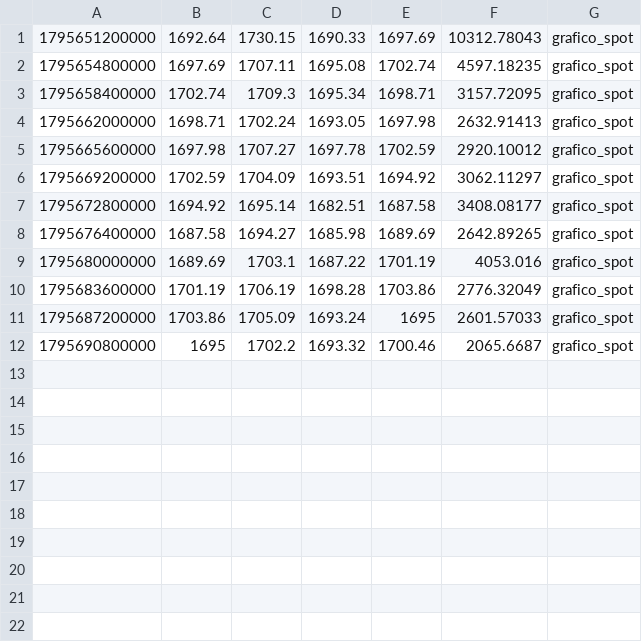
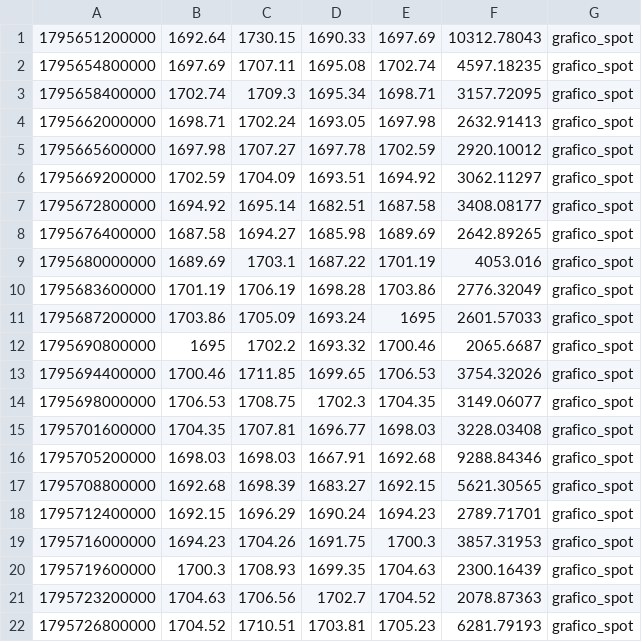
Before and after one commit to sabinkleo/sabinkleo.github.io, a CSV file: journal/ETHUSDT-60m.csv/2026-11-26.csv, drawn as a sheet; the diff names each change by its address in the sheet, - before the commit and + after, or states it on an @@ line.

```diff
--- a/journal/ETHUSDT-60m.csv/2026-11-26.csv
+++ b/journal/ETHUSDT-60m.csv/2026-11-26.csv
+row 13: 1795694400000 | 1700.46 | 1711.85 | 1699.65 | 1706.53 | 3754.32026 | grafico_spot
+row 14: 1795698000000 | 1706.53 | 1708.75 | 1702.3 | 1704.35 | 3149.06077 | grafico_spot
+row 15: 1795701600000 | 1704.35 | 1707.81 | 1696.77 | 1698.03 | 3228.03408 | grafico_spot
+row 16: 1795705200000 | 1698.03 | 1698.03 | 1667.91 | 1692.68 | 9288.84346 | grafico_spot
+row 17: 1795708800000 | 1692.68 | 1698.39 | 1683.27 | 1692.15 | 5621.30565 | grafico_spot
+row 18: 1795712400000 | 1692.15 | 1696.29 | 1690.24 | 1694.23 | 2789.71701 | grafico_spot
+row 19: 1795716000000 | 1694.23 | 1704.26 | 1691.75 | 1700.3 | 3857.31953 | grafico_spot
+row 20: 1795719600000 | 1700.3 | 1708.93 | 1699.35 | 1704.63 | 2300.16439 | grafico_spot
+row 21: 1795723200000 | 1704.63 | 1706.56 | 1702.7 | 1704.52 | 2078.87363 | grafico_spot
+row 22: 1795726800000 | 1704.52 | 1710.51 | 1703.81 | 1705.23 | 6281.79193 | grafico_spot
```
Also changed, not shown: journal/BTCUSDT-60m.csv/2026-11-26.csv, journal/SOLUSDT-60m.csv/2026-11-26.csv, 3 other files.
